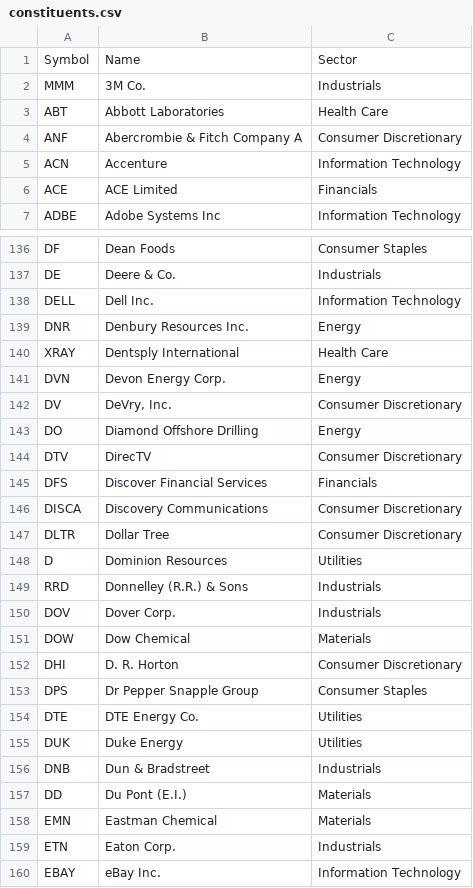
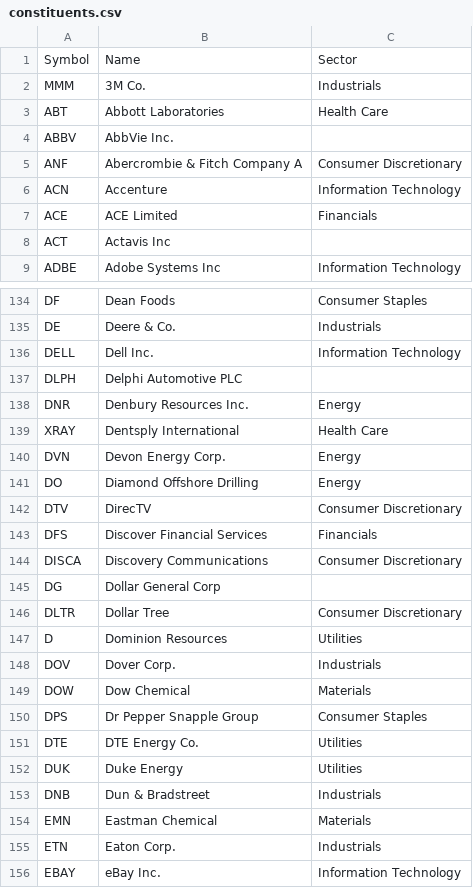
Before and after one commit to datasets/s-and-p-500-companies, a CSV file: data/constituents.csv, drawn as a sheet; only a part is shown, gaps mark what is left out; the diff covers the shown part only.

Commit message:
[data/constituents][s]: update constituents to be up to date - S&P 500 constituents as of 3rd May 2013.
* uses latest scripts.

```diff
--- a/data/constituents.csv
+++ b/data/constituents.csv
@@ -3,2 +3,3 @@ MMM,3M Co.,Industrials
 ABT,Abbott Laboratories,Health Care
+ABBV,AbbVie Inc.
 ANF,Abercrombie & Fitch Company A,Consumer Discretionary
@@ -6,2 +7,3 @@ ACN,Accenture,Information Technology
 ACE,ACE Limited,Financials
+ACT,Actavis Inc
 ADBE,Adobe Systems Inc,Information Technology
@@ -138,2 +136,3 @@ DE,Deere & Co.,Industrials
 DELL,Dell Inc.,Information Technology
+DLPH,Delphi Automotive PLC
 DNR,Denbury Resources Inc.,Energy
@@ -141,3 +140,2 @@ XRAY,Dentsply International,Health Care
 DVN,Devon Energy Corp.,Energy
-DV,"DeVry, Inc.",Consumer Discretionary
 DO,Diamond Offshore Drilling,Energy
@@ -146,8 +144,7 @@ DFS,Discover Financial Services,Financials
 DISCA,Discovery Communications,Consumer Discretionary
+DG,Dollar General Corp
 DLTR,Dollar Tree,Consumer Discretionary
 D,Dominion Resources,Utilities
-RRD,Donnelley (R.R.) & Sons,Industrials
 DOV,Dover Corp.,Industrials
 DOW,Dow Chemical,Materials
-DHI,D. R. Horton,Consumer Discretionary
 DPS,Dr Pepper Snapple Group,Consumer Staples
@@ -156,3 +153,2 @@ DUK,Duke Energy,Utilities
 DNB,Dun & Bradstreet,Industrials
-DD,Du Pont (E.I.),Materials
 EMN,Eastman Chemical,Materials
```
Also changed, not shown: 9 added rows, 11 removed rows and 8 moved rows elsewhere in this file.
